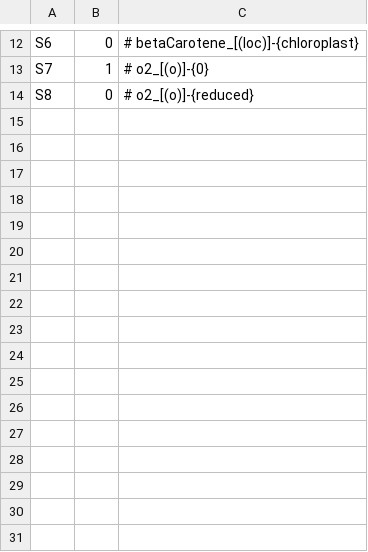
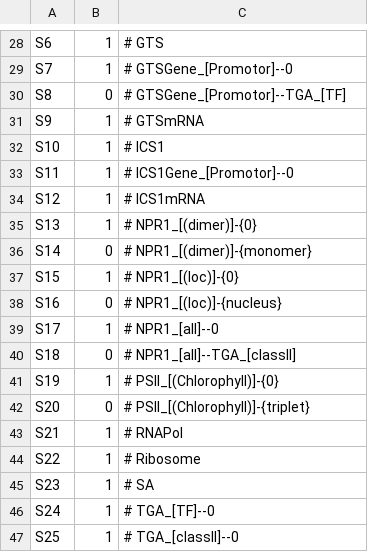
Before and after one commit to Nexia23/chloroplast, a CSV file: template_initial_vals.csv, drawn as a sheet; only a part is shown, gaps mark what is left out; addresses are those after the commit; the diff covers the shown part only; the diff names each change by its address in the sheet, - before the commit and + after, or states it on an @@ line.

```diff
--- a/template_initial_vals.csv
+++ b/template_initial_vals.csv
-B28: 0
+B28: 1
-C28: # betaCarotene_[(loc)]-{chloroplast}
+C28: # GTS
-C29: # o2_[(o)]-{0}
+C29: # GTSGene_[Promotor]--0
-C30: # o2_[(o)]-{reduced}
+C30: # GTSGene_[Promotor]--TGA_[TF]
+row 31: S9 | 1 | # GTSmRNA
+row 32: S10 | 1 | # ICS1
+row 33: S11 | 1 | # ICS1Gene_[Promotor]--0
+row 34: S12 | 1 | # ICS1mRNA
+row 35: S13 | 1 | # NPR1_[(dimer)]-{0}
+row 36: S14 | 0 | # NPR1_[(dimer)]-{monomer}
+row 37: S15 | 1 | # NPR1_[(loc)]-{0}
+row 38: S16 | 0 | # NPR1_[(loc)]-{nucleus}
+row 39: S17 | 1 | # NPR1_[all]--0
+row 40: S18 | 0 | # NPR1_[all]--TGA_[classII]
+row 41: S19 | 1 | # PSII_[(Chlorophyll)]-{0}
+row 42: S20 | 0 | # PSII_[(Chlorophyll)]-{triplet}
+row 43: S21 | 1 | # RNAPol
+row 44: S22 | 1 | # Ribosome
+row 45: S23 | 1 | # SA
+row 46: S24 | 1 | # TGA_[TF]--0
+row 47: S25 | 1 | # TGA_[classII]--0
```
Also changed, not shown: 25 added rows and 15 edited cells elsewhere in this file, template_symbols.csv, 4 other files.
